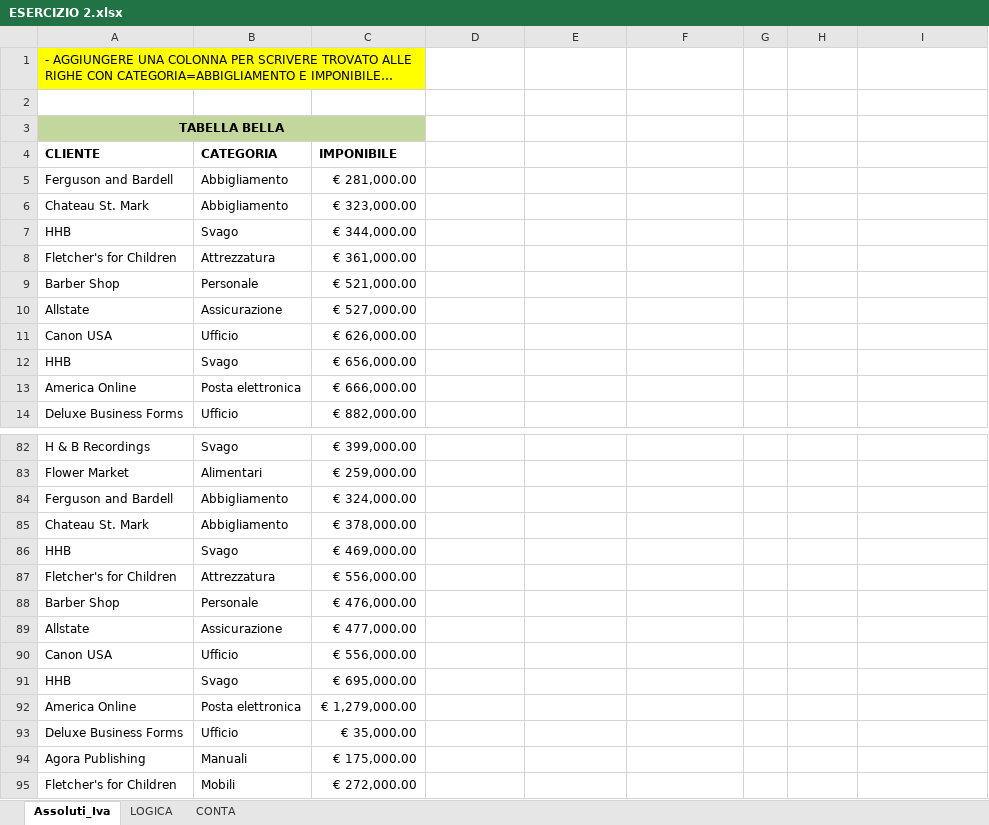
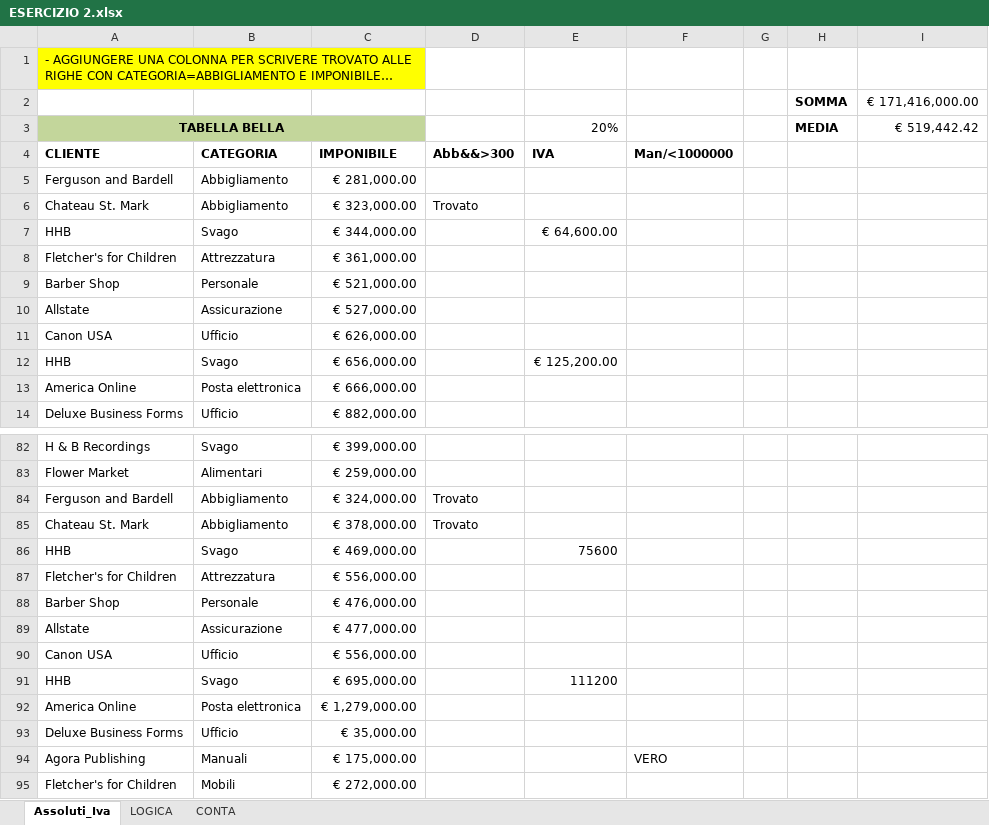
Before and after one commit to StefanoBertaccini1998/Epicode_Es_1, an Excel workbook: ESERCIZIO 2.xlsx, sheet Assoluti_Iva, drawn as a sheet; only a part is shown, gaps mark what is left out; long unchanged cells end in …; values as stored, in another font and other column widths than the file's, no borders; conditional formats not drawn; removed rows and columns are numbered as before the commit, all else as after; the diff covers the shown part only; the diff names each change by its address in the sheet, - before the commit and + after, or states it on an @@ line.

Commit message:
Completed

```diff
--- a/ESERCIZIO 2.xlsx (sheet Assoluti_Iva)
+++ b/ESERCIZIO 2.xlsx (sheet Assoluti_Iva)
-row 2: (empty)
+row 2:  |  |  |  |  |  |  | SOMMA | € 171,416,000.00
-row 3: TABELLA BELLA
+row 3: TABELLA BELLA |  |  |  | 20% |  |  | MEDIA | € 519,442.42
-D4: (empty)
+D4: Abb&&>300
-E4: (empty)
+E4: IVA
-F4: (empty)
+F4: Man/<1000000
-D6: (empty)
+D6: Trovato
-E7: (empty)
+E7: € 64,600.00
-E12: (empty)
+E12: € 125,200.00
-D84:D85: (empty)
+D84:D85: Trovato
-E86: (empty)
+E86: 75600
-E91: (empty)
+E91: 111200
-F94: (empty)
+F94: VERO
```
Also changed, not shown: 30 edited cells elsewhere in this sheet, sheet CONTA, formulas that keep their value.
